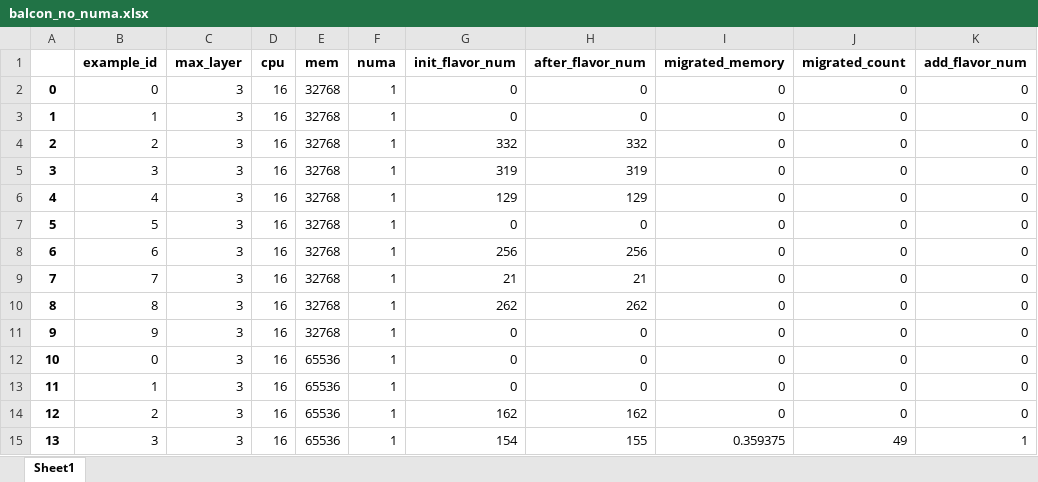
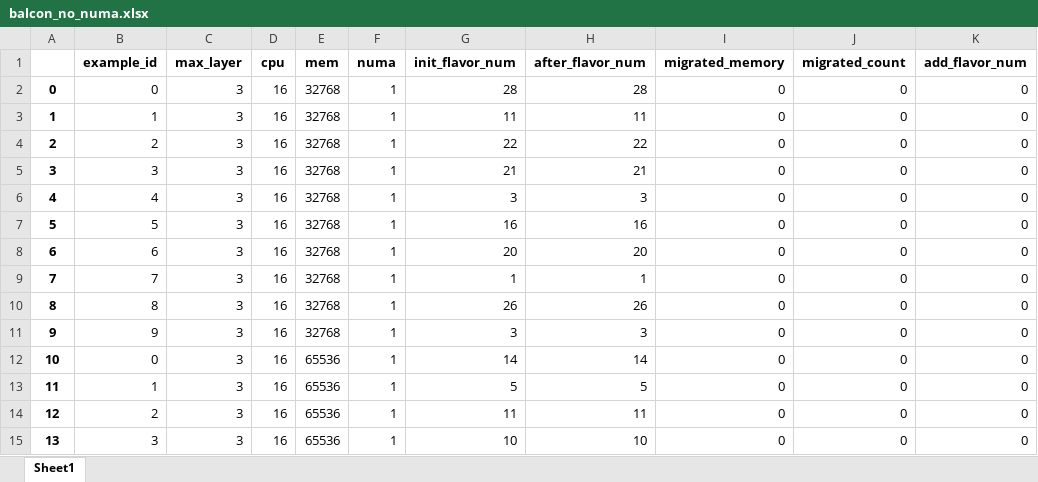
Before and after one commit to zjzzzz/BalCon, an Excel workbook: code/balcon_no_numa.xlsx, sheet Sheet1, drawn as a sheet; only a part is shown; values as stored, in another font and other column widths than the file's, no borders; the diff covers the shown part only; the diff names each change by its address in the sheet, - before the commit and + after, or states it on an @@ line.

```diff
--- a/code/balcon_no_numa.xlsx (sheet Sheet1)
+++ b/code/balcon_no_numa.xlsx (sheet Sheet1)
-G2 (init_flavor_num): 0
+G2 (init_flavor_num): 28
-H2 (after_flavor_num): 0
+H2 (after_flavor_num): 28
-G3 (init_flavor_num): 0
+G3 (init_flavor_num): 11
-H3 (after_flavor_num): 0
+H3 (after_flavor_num): 11
-G4 (init_flavor_num): 332
+G4 (init_flavor_num): 22
-H4 (after_flavor_num): 332
+H4 (after_flavor_num): 22
-G5 (init_flavor_num): 319
+G5 (init_flavor_num): 21
-H5 (after_flavor_num): 319
+H5 (after_flavor_num): 21
-G6 (init_flavor_num): 129
+G6 (init_flavor_num): 3
-H6 (after_flavor_num): 129
+H6 (after_flavor_num): 3
-G7 (init_flavor_num): 0
+G7 (init_flavor_num): 16
-H7 (after_flavor_num): 0
+H7 (after_flavor_num): 16
-G8 (init_flavor_num): 256
+G8 (init_flavor_num): 20
-H8 (after_flavor_num): 256
+H8 (after_flavor_num): 20
-G9 (init_flavor_num): 21
+G9 (init_flavor_num): 1
-H9 (after_flavor_num): 21
+H9 (after_flavor_num): 1
-G10 (init_flavor_num): 262
+G10 (init_flavor_num): 26
-H10 (after_flavor_num): 262
+H10 (after_flavor_num): 26
-G11 (init_flavor_num): 0
+G11 (init_flavor_num): 3
-H11 (after_flavor_num): 0
+H11 (after_flavor_num): 3
-G12 (init_flavor_num): 0
+G12 (init_flavor_num): 14
-H12 (after_flavor_num): 0
+H12 (after_flavor_num): 14
-G13 (init_flavor_num): 0
+G13 (init_flavor_num): 5
-H13 (after_flavor_num): 0
+H13 (after_flavor_num): 5
-G14 (init_flavor_num): 162
+G14 (init_flavor_num): 11
-H14 (after_flavor_num): 162
+H14 (after_flavor_num): 11
-G15 (init_flavor_num): 154
+G15 (init_flavor_num): 10
-H15 (after_flavor_num): 155
+H15 (after_flavor_num): 10
-I15 (migrated_memory): 0.359375
+I15 (migrated_memory): 0
-J15 (migrated_count): 49
+J15 (migrated_count): 0
-K15 (add_flavor_num): 1
+K15 (add_flavor_num): 0
```
Also changed, not shown: 74 edited cells elsewhere in this sheet, code/balcon2_no_numa.xlsx, code/balcon2_numa.xlsx, 42 other files.
